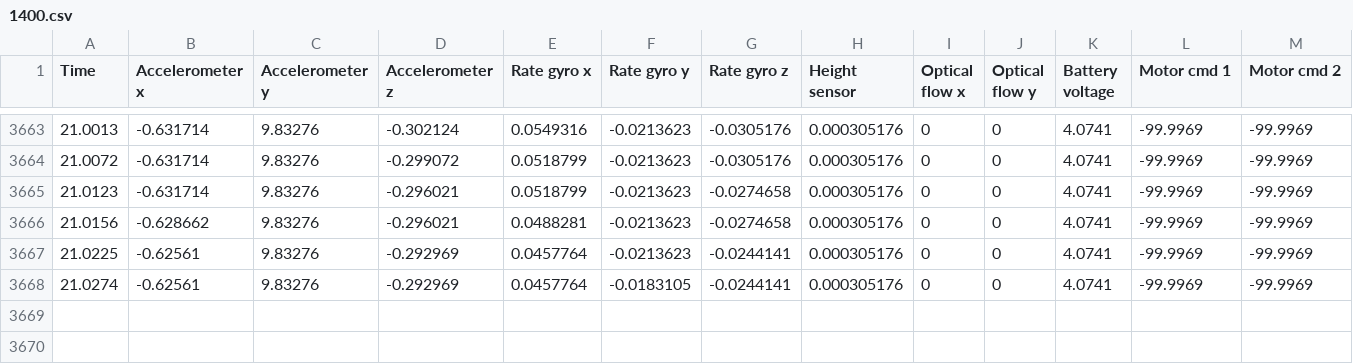
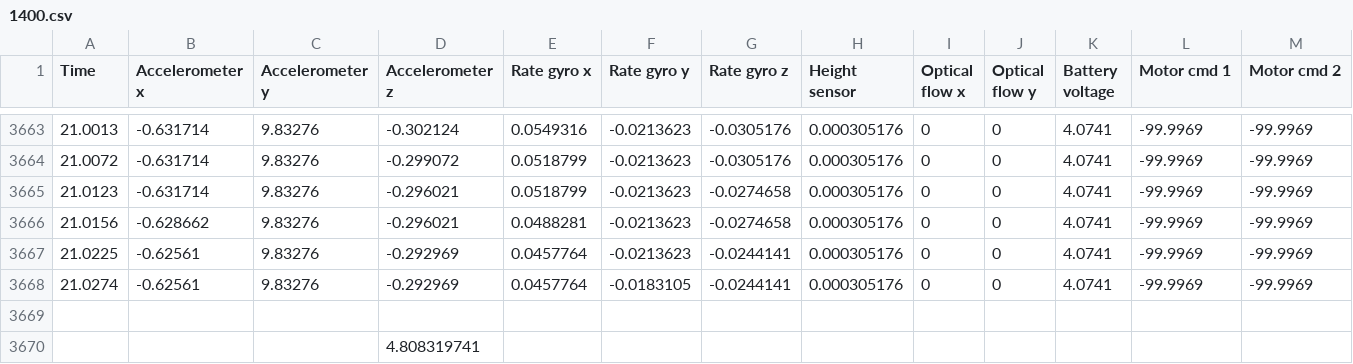
Before and after one commit to treyfortmuller/ME136, a CSV file: lab2/logs_new_run/1400.csv, drawn as a sheet; only a part is shown, gaps mark what is left out; rows hold the shown columns only; the diff names each change by its address in the sheet, - before the commit and + after, or states it on an @@ line.

```diff
--- a/lab2/logs_new_run/1400.csv
+++ b/lab2/logs_new_run/1400.csv
+row 3669: (empty)
+row 3670:  |  |  | 4.808319741
```
Also changed, not shown: lab2/logs_new_run/1600.csv, 2 other files.
